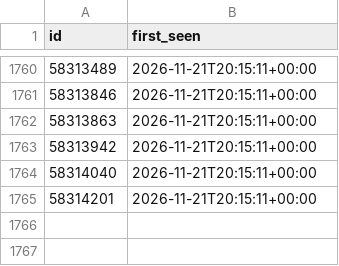
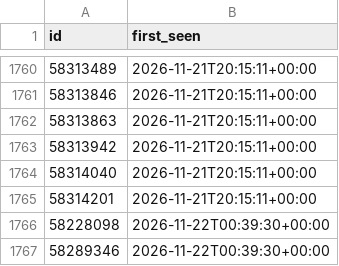
Before and after one commit to gustspetersons/sscom-feed, a CSV file: seen.csv, drawn as a sheet; only a part is shown, gaps mark what is left out.

```diff
--- a/seen.csv
+++ b/seen.csv
@@ -1765 +1765,3 @@ id,first_seen
 58314201,2026-11-21T20:15:11+00:00
+58228098,2026-11-22T00:39:30+00:00
+58289346,2026-11-22T00:39:30+00:00
```
